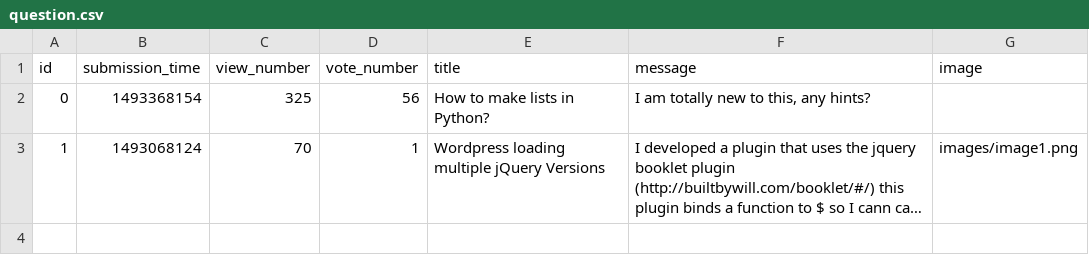
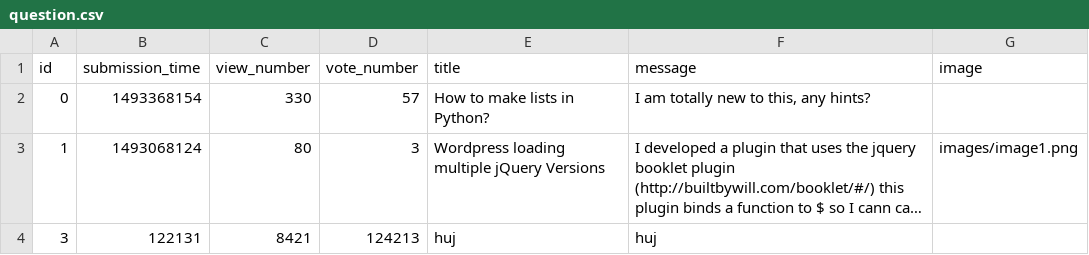
Before and after one commit to Taras2907/ask-mate-python, a CSV file: sample_data/question.csv, drawn as a sheet; long unchanged cells end in …; the diff names each change by its address in the sheet, - before the commit and + after, or states it on an @@ line.

Commit message:
change view count changing on voting

```diff
--- a/sample_data/question.csv
+++ b/sample_data/question.csv
-C2 (view_number): 325
+C2 (view_number): 330
-D2 (vote_number): 56
+D2 (vote_number): 57
-C3 (view_number): 70
+C3 (view_number): 80
-D3 (vote_number): 1
+D3 (vote_number): 3
+row 4: 3 | 122131 | 8421 | 124213 | huj | huj
```
Also changed, not shown: 3 other files.
